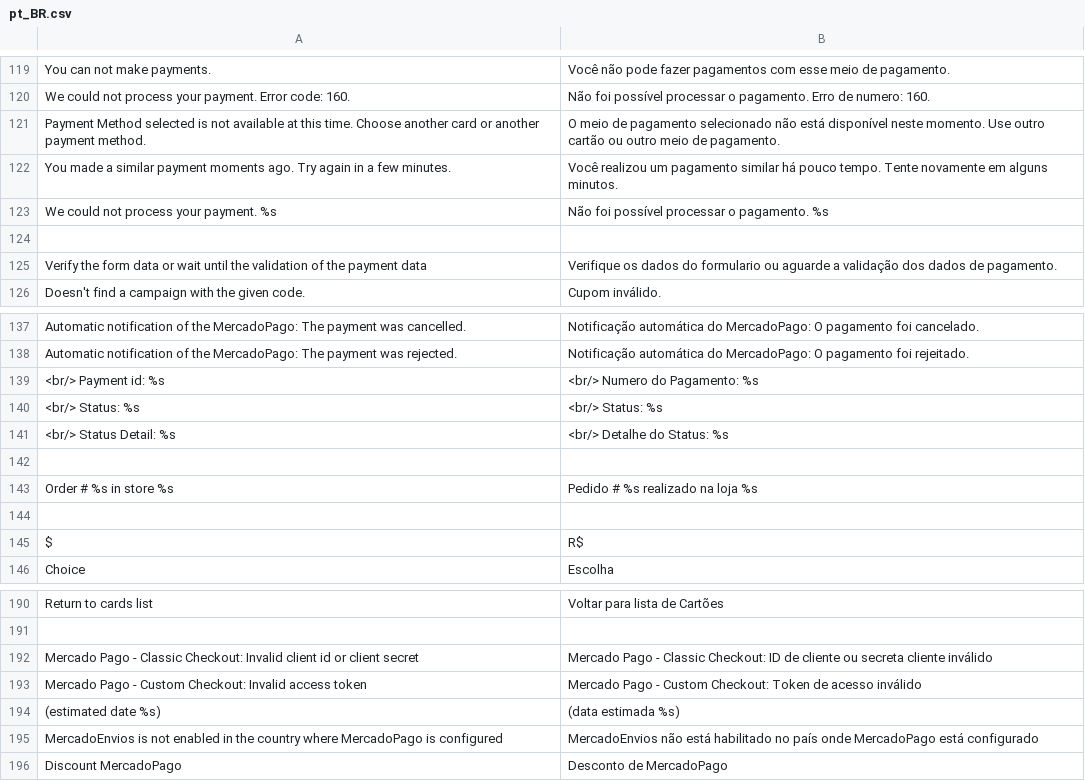
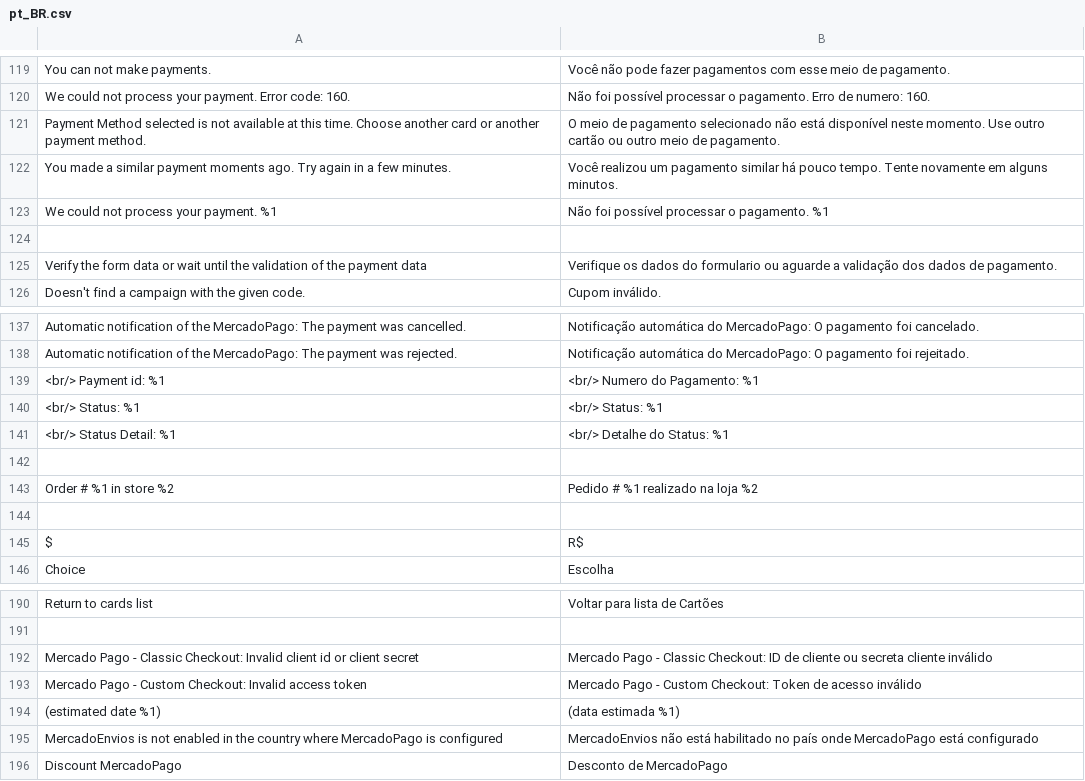
Before and after one commit to SummaSolutions/cart-magento2, a CSV file: app/code/MercadoPago/Core/i18n/pt_BR.csv, drawn as a sheet; only a part is shown, gaps mark what is left out; the diff covers the shown part only.

```diff
--- a/app/code/MercadoPago/Core/i18n/pt_BR.csv
+++ b/app/code/MercadoPago/Core/i18n/pt_BR.csv
@@ -122,3 +122,3 @@
 "You made a similar payment moments ago. Try again in a few minutes.", "Você realizou um pagamento similar há pouco tempo. Tente novamente em alguns minutos."
-"We could not process your payment. %s", "Não foi possível processar o pagamento. %s"
+"We could not process your payment. %1", "Não foi possível processar o pagamento. %1"
 
@@ -138,7 +138,7 @@
 "Automatic notification of the MercadoPago: The payment was rejected.", "Notificação automática do MercadoPago: O pagamento foi rejeitado."
-"<br/> Payment id: %s", "<br/> Numero do Pagamento: %s"
-"<br/> Status: %s", "<br/> Status: %s"
-"<br/> Status Detail: %s", "<br/> Detalhe do Status: %s"
+"<br/> Payment id: %1", "<br/> Numero do Pagamento: %1"
+"<br/> Status: %1", "<br/> Status: %1"
+"<br/> Status Detail: %1", "<br/> Detalhe do Status: %1"
 
-"Order # %s in store %s","Pedido # %s realizado na loja %s"
+"Order # %1 in store %2","Pedido # %1 realizado na loja %2"
 
@@ -193,3 +193,3 @@
 "Mercado Pago - Custom Checkout: Invalid access token","Mercado Pago - Custom Checkout: Token de acesso inválido"
-"(estimated date %s)","(data estimada %s)"
+"(estimated date %1)","(data estimada %1)"
 "MercadoEnvios is not enabled in the country where MercadoPago is configured","MercadoEnvios não está habilitado no país onde MercadoPago está configurado"
```
Also changed, not shown: 30 edited cells elsewhere in this file, app/code/MercadoPago/Core/i18n/en_US.csv, app/code/MercadoPago/Core/i18n/es_AR.csv, 5 other files.
